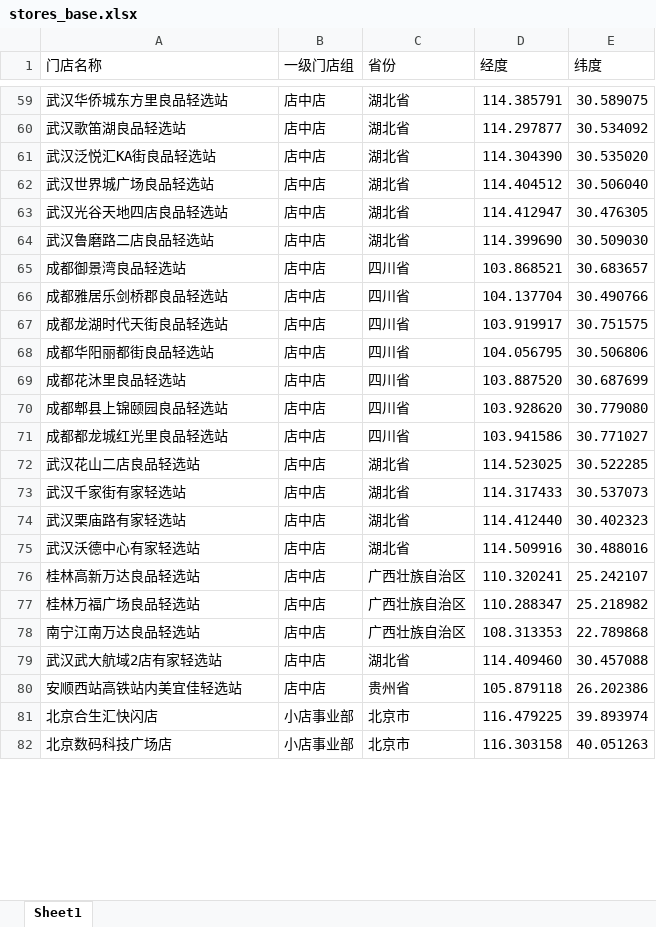
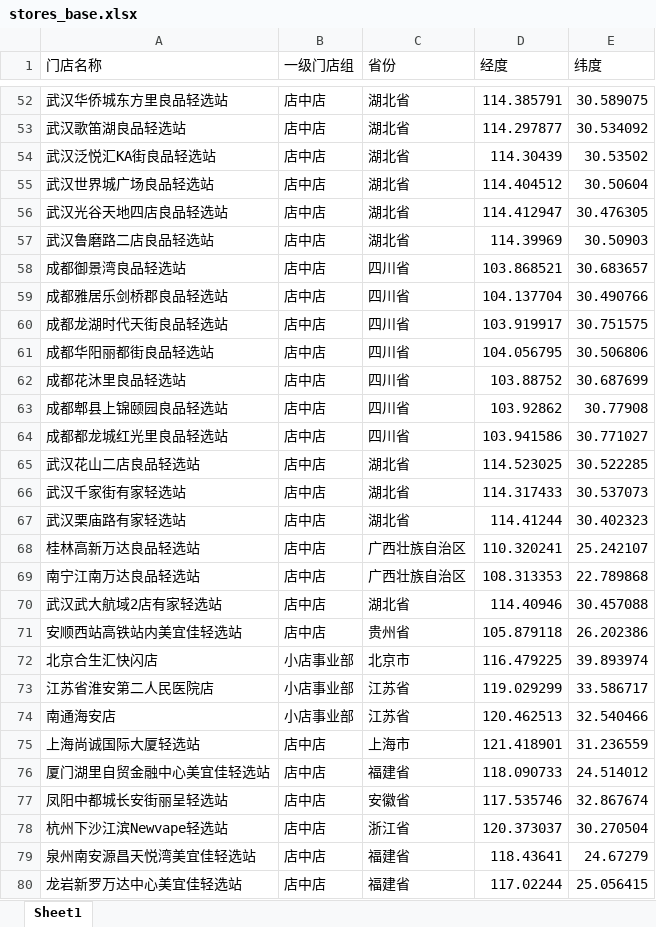
Before and after one commit to TiniZhao/store-distance-tool, an Excel workbook: stores_base.xlsx, sheet Sheet1, drawn as a sheet; only a part is shown, gaps mark what is left out; values as stored, in another font and other column widths than the file's, no cell formats; removed rows and columns are numbered as before the commit, all else as after; the diff covers the shown part only; the diff names each change by its address in the sheet, - before the commit and + after, or states it on an @@ line.

```diff
--- a/stores_base.xlsx (sheet Sheet1)
+++ b/stores_base.xlsx (sheet Sheet1)
-D54 (经度): 114.304390
+D54 (经度): 114.30439
-E54 (纬度): 30.535020
+E54 (纬度): 30.53502
-E55 (纬度): 30.506040
+E55 (纬度): 30.50604
-D57 (经度): 114.399690
+D57 (经度): 114.39969
-E57 (纬度): 30.509030
+E57 (纬度): 30.50903
-D62 (经度): 103.887520
+D62 (经度): 103.88752
-D63 (经度): 103.928620
+D63 (经度): 103.92862
-E63 (纬度): 30.779080
+E63 (纬度): 30.77908
-D67 (经度): 114.412440
+D67 (经度): 114.41244
-row 75: 武汉沃德中心有家轻选站 | 店中店 | 湖北省 | 114.509916 | 30.488016
-row 77: 桂林万福广场良品轻选站 | 店中店 | 广西壮族自治区 | 110.288347 | 25.218982
-D70 (经度): 114.409460
+D70 (经度): 114.40946
@@ row 82 moved to row 622: 北京数码科技广场店 @@
@@ row 285 moved to row 73: 江苏省淮安第二人民医院店 @@
@@ row 286 moved to row 74: 南通海安店 @@
@@ row 287 moved to row 75: 上海尚诚国际大厦轻选站 @@
@@ row 288 moved to row 76: 厦门湖里自贸金融中心美宜佳轻选站 @@
@@ row 289 moved to row 77: 凤阳中都城长安街丽呈轻选站 @@
@@ row 290 moved to row 78: 杭州下沙江滨Newvape轻选站 @@
+row 79: 泉州南安源昌天悦湾美宜佳轻选站 | 店中店 | 福建省 | 118.43641 | 24.67279
+row 80: 龙岩新罗万达中心美宜佳轻选站 | 店中店 | 福建省 | 117.02244 | 25.056415
```
Also changed, not shown: 102 added rows, 86 removed rows, 244 moved rows and 236 edited cells elsewhere in this sheet, cell formats.
